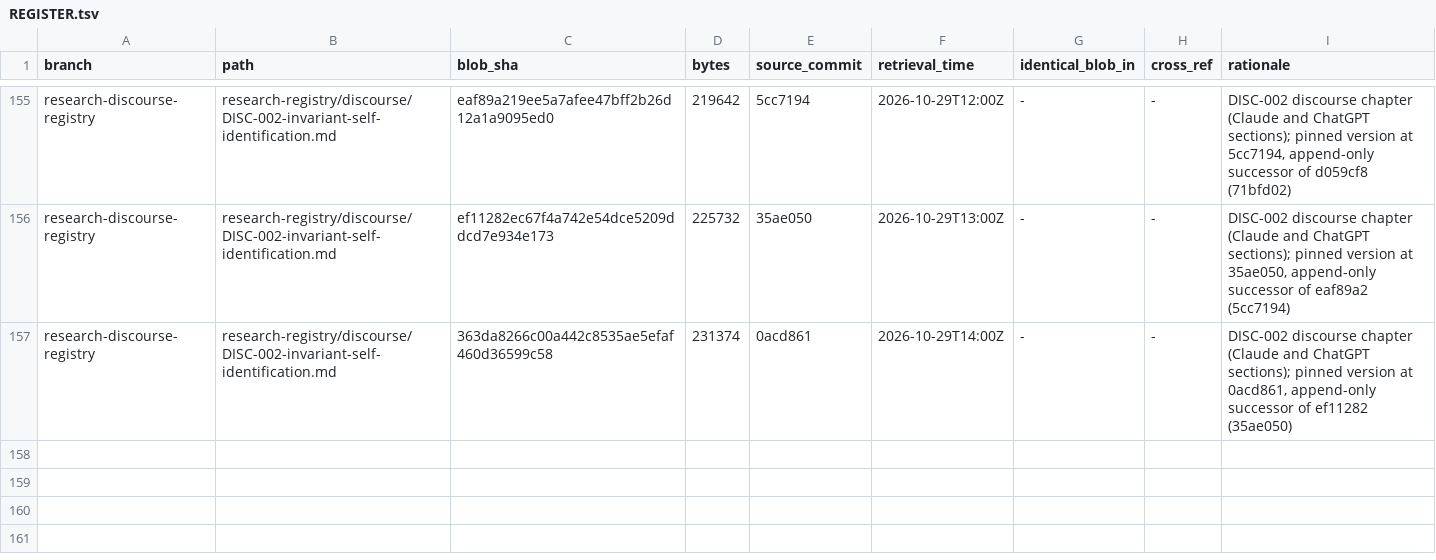
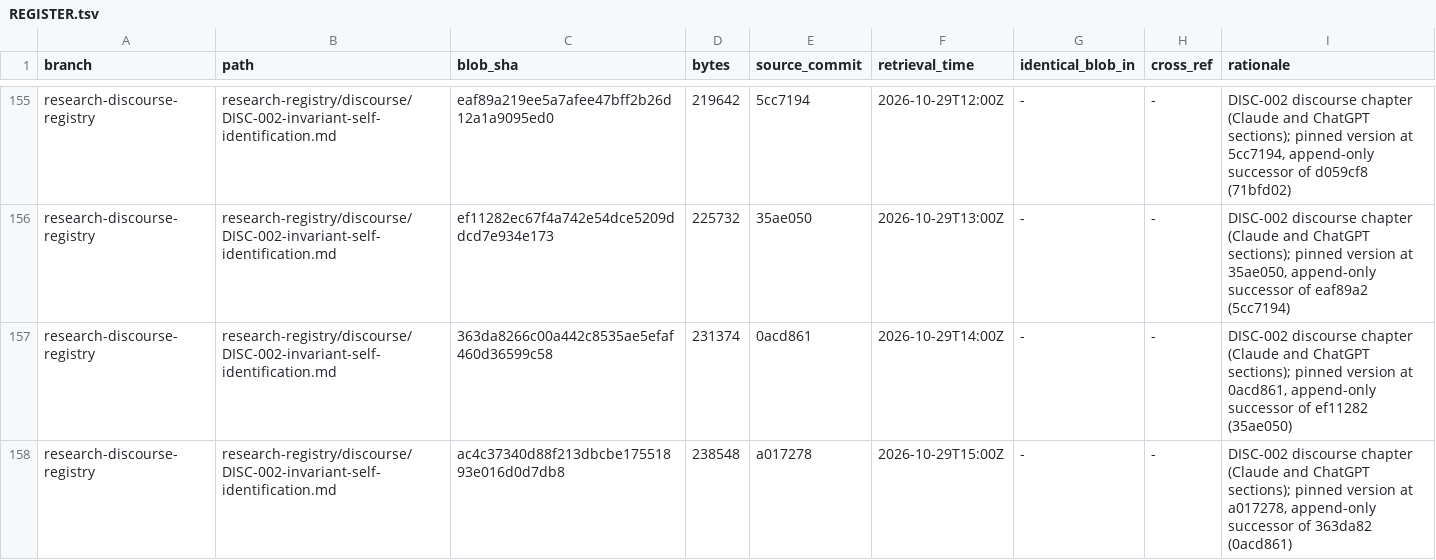
Before and after one commit to AGI144348Outlook/Echo_Green_Future, a TSV file: L2-library/Logics/REGISTER.tsv, drawn as a sheet; only a part is shown, gaps mark what is left out; the diff names each change by its address in the sheet, - before the commit and + after, or states it on an @@ line.

```diff
--- a/L2-library/Logics/REGISTER.tsv
+++ b/L2-library/Logics/REGISTER.tsv
+row 158: research-discourse-registry | research-registry/discourse/DISC-002-invariant-self-identification.md | ac4c37340d88f213dbcbe17551893e016d0d7db8 | 238548 | a017278 | 2026-10-29T15:00Z | - | - | DISC-002 discourse chapter (Claude and ChatGPT sections); pinned version at a017278, append-only successor of 363da82 (0acd861)
```
Also changed, not shown: L2-library/Algorithms/REGISTER.tsv, 4 other files.
